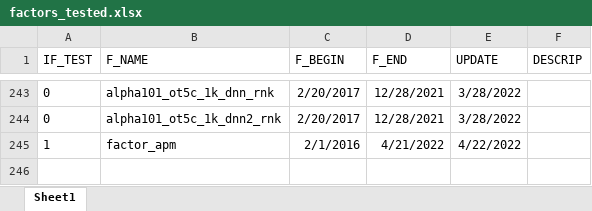
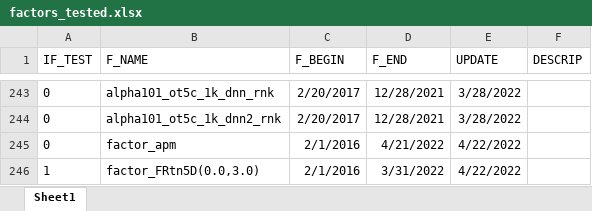
Before and after one commit to wins-m/XJ, an Excel workbook: factor_backtest/factors_tested.xlsx, sheet Sheet1, drawn as a sheet; only a part is shown, gaps mark what is left out; values as stored, in another font and other column widths than the file's, no borders; the diff names each change by its address in the sheet, - before the commit and + after, or states it on an @@ line.

```diff
--- a/factor_backtest/factors_tested.xlsx (sheet Sheet1)
+++ b/factor_backtest/factors_tested.xlsx (sheet Sheet1)
-A245 (IF_TEST): 1
+A245 (IF_TEST): 0
+row 246: 1 | factor_FRtn5D(0.0,3.0) | 2/1/2016 | 3/31/2022 | 4/22/2022
```
Also changed, not shown: BarraPCA/optimize_target.xlsx, 6 other files.
